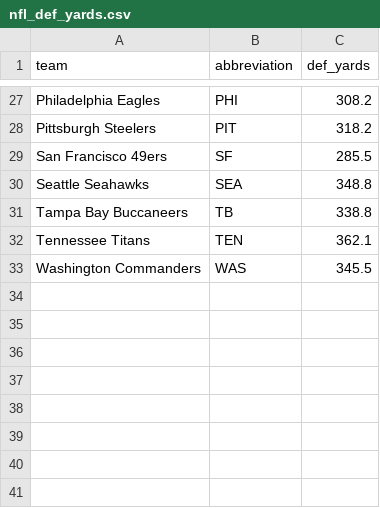
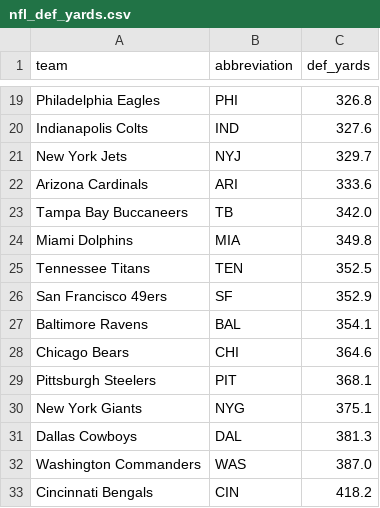
Before and after one commit to ceddto100/Kelly-s-Criterion-calculator, a CSV file: stats/nfl_def_yards.csv, drawn as a sheet; only a part is shown, gaps mark what is left out; the diff covers the shown part only.

Commit message:
Update nfl_def_yards.csv

```diff
--- a/stats/nfl_def_yards.csv
+++ b/stats/nfl_def_yards.csv
@@ -27,7 +19,15 @@
-"Philadelphia Eagles","PHI",308.2
-"Pittsburgh Steelers","PIT",318.2
-"San Francisco 49ers","SF",285.5
-"Seattle Seahawks","SEA",348.8
-"Tampa Bay Buccaneers","TB",338.8
-"Tennessee Titans","TEN",362.1
-"Washington Commanders","WAS",345.5
+"Philadelphia Eagles","PHI",326.8
+"Indianapolis Colts","IND",327.6
+"New York Jets","NYJ",329.7
+"Arizona Cardinals","ARI",333.6
+"Tampa Bay Buccaneers","TB",342.0
+"Miami Dolphins","MIA",349.8
+"Tennessee Titans","TEN",352.5
+"San Francisco 49ers","SF",352.9
+"Baltimore Ravens","BAL",354.1
+"Chicago Bears","CHI",364.6
+"Pittsburgh Steelers","PIT",368.1
+"New York Giants","NYG",375.1
+"Dallas Cowboys","DAL",381.3
+"Washington Commanders","WAS",387.0
+"Cincinnati Bengals","CIN",418.2
```
Also changed, not shown: 10 added rows, 18 removed rows and 7 edited cells elsewhere in this file.
